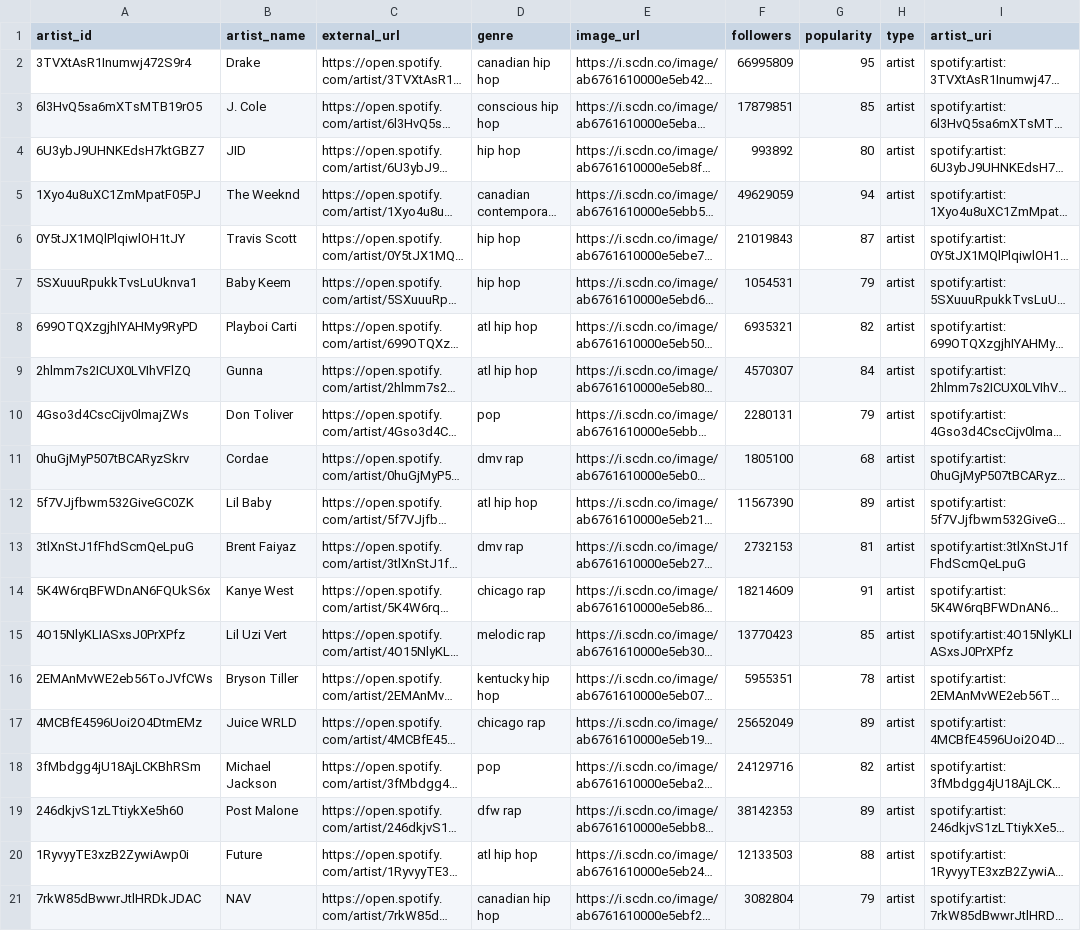
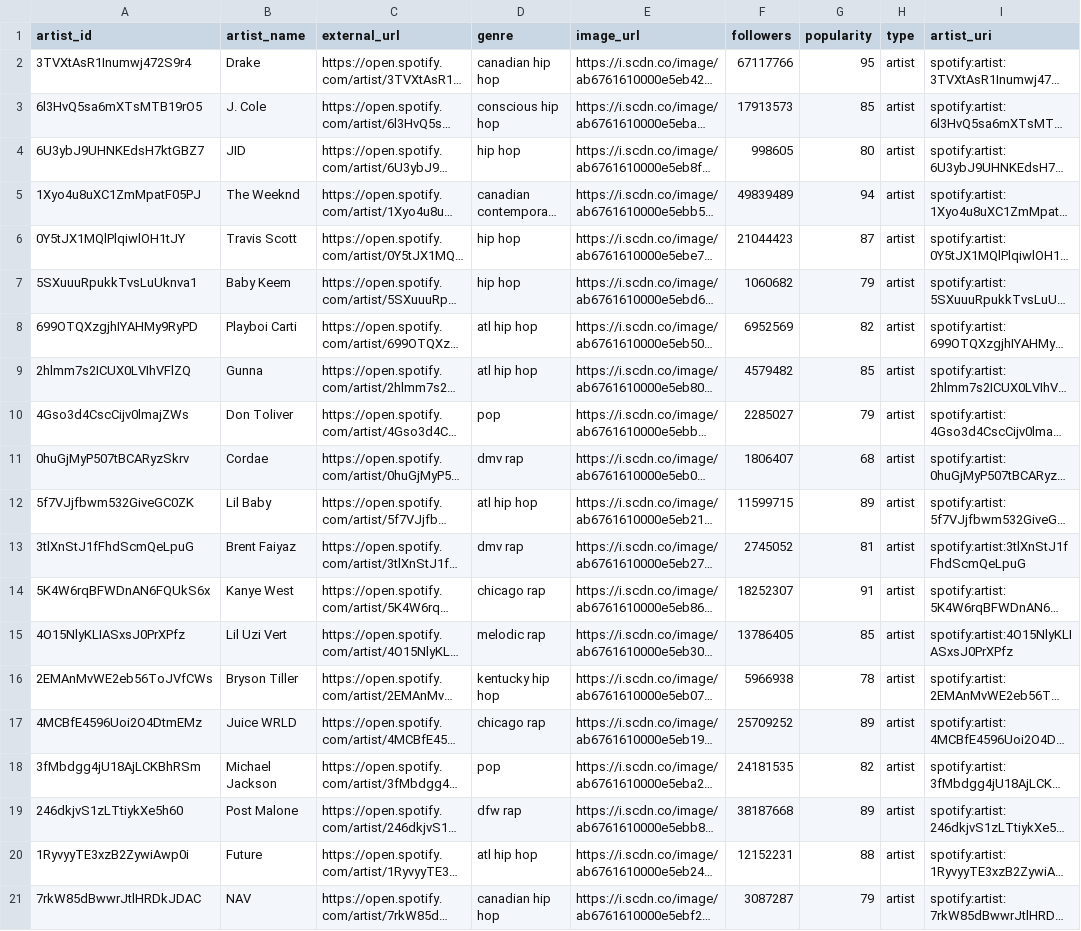
Before and after one commit to Ftrejo23/Onramp_DE_Vanguard_Project_Francisco_Trejo, a CSV file: submissions/data/artist.csv, drawn as a sheet; long unchanged cells end in …; the diff names each change by its address in the sheet, - before the commit and + after, or states it on an @@ line.

```diff
--- a/submissions/data/artist.csv
+++ b/submissions/data/artist.csv
-F2 (followers): 66995809
+F2 (followers): 67117766
-F3 (followers): 17879851
+F3 (followers): 17913573
-F4 (followers): 993892
+F4 (followers): 998605
-F5 (followers): 49629059
+F5 (followers): 49839489
-F6 (followers): 21019843
+F6 (followers): 21044423
-F7 (followers): 1054531
+F7 (followers): 1060682
-F8 (followers): 6935321
+F8 (followers): 6952569
-F9 (followers): 4570307
+F9 (followers): 4579482
-G9 (popularity): 84
+G9 (popularity): 85
-F10 (followers): 2280131
+F10 (followers): 2285027
-F11 (followers): 1805100
+F11 (followers): 1806407
-F12 (followers): 11567390
+F12 (followers): 11599715
-F13 (followers): 2732153
+F13 (followers): 2745052
-F14 (followers): 18214609
+F14 (followers): 18252307
-F15 (followers): 13770423
+F15 (followers): 13786405
-F16 (followers): 5955351
+F16 (followers): 5966938
-F17 (followers): 25652049
+F17 (followers): 25709252
-F18 (followers): 24129716
+F18 (followers): 24181535
-F19 (followers): 38142353
+F19 (followers): 38187668
-F20 (followers): 12133503
+F20 (followers): 12152231
-F21 (followers): 3082804
+F21 (followers): 3087287
```
Also changed, not shown: submissions/data/final_artist.csv, 9 other files.
